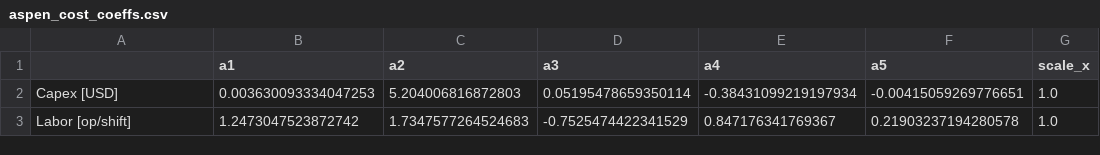
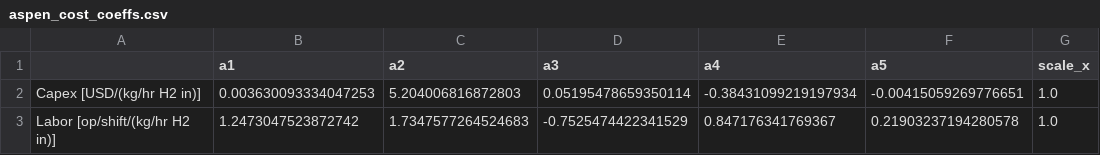
Before and after one commit to NREL/H2Integrate, a CSV file: h2integrate/converters/hydrogen/geologic/inputs/aspen_cost_coeffs.csv, drawn as a sheet; only a part is shown; the diff names each change by its address in the sheet, - before the commit and + after, or states it on an @@ line.

```diff
--- a/h2integrate/converters/hydrogen/geologic/inputs/aspen_cost_coeffs.csv
+++ b/h2integrate/converters/hydrogen/geologic/inputs/aspen_cost_coeffs.csv
-A2: Capex [USD]
+A2: Capex [USD/(kg/hr H2 in)]
-A3: Labor [op/shift]
+A3: Labor [op/shift/(kg/hr H2 in)]
```
Also changed, not shown: h2integrate/converters/hydrogen/geologic/inputs/aspen_perf_coeffs.csv, h2integrate/converters/hydrogen/geologic/inputs/aspen_results.csv, 13 other files.
